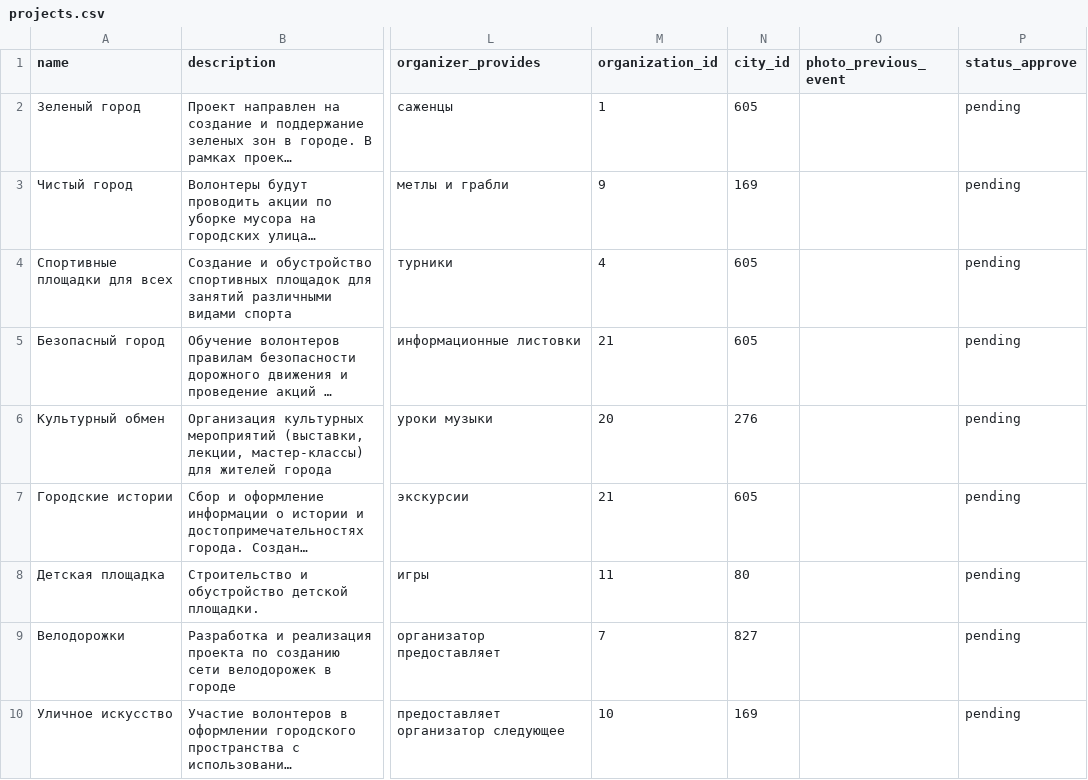
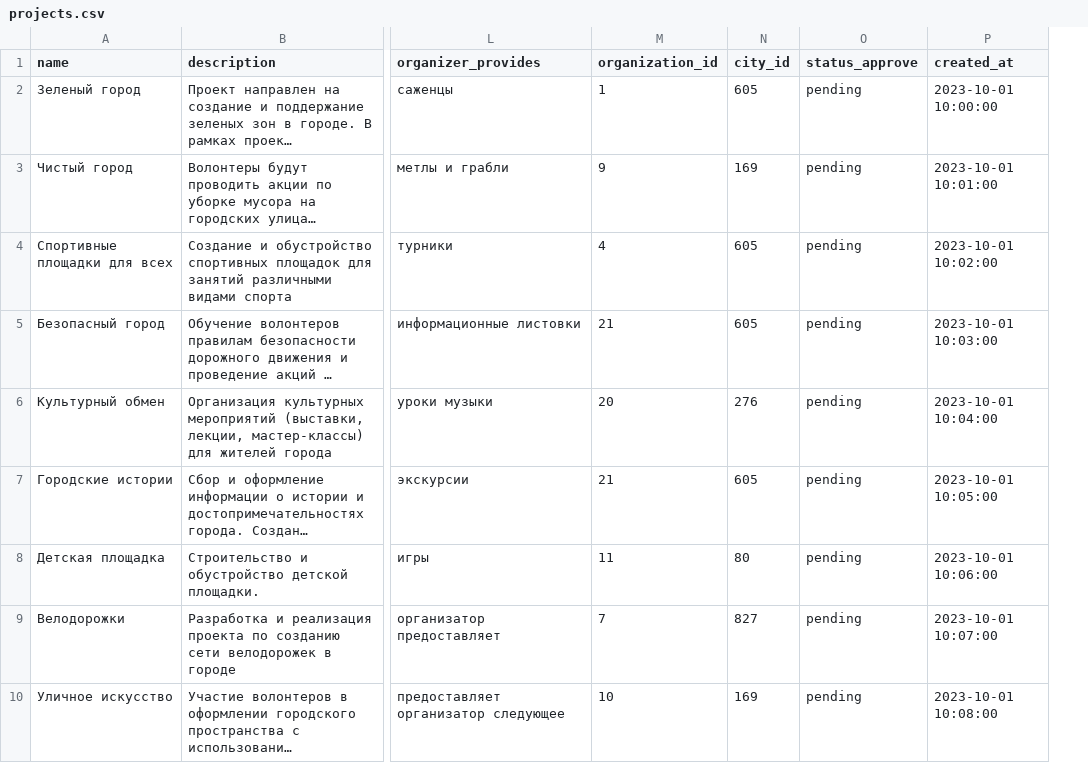
Before and after one commit to volunteers-for-city-projects/volunteers-backend, a CSV file: backend/data/projects.csv, drawn as a sheet; only a part is shown, gaps mark what is left out; long unchanged cells end in …; removed rows and columns are numbered as before the commit, all else as after; the diff names each change by its address in the sheet, - before the commit and + after, or states it on an @@ line.

Commit message:
Add photo for completed project, try fix pagination, add null fields for draft, add filters

```diff
--- a/backend/data/projects.csv
+++ b/backend/data/projects.csv
-column O (photo_previous_event), empty
+column P (created_at), rows 2-10: 2023-10-01 10:00:00 | 2023-10-01 10:01:00 | 2023-10-01 10:02:00 | 2023-10-01 10:03:00 | 2023-10-01 10:04:00 | 2023-10-01 10:05:00 | 2023-10-01 10:06:00 | 2023-10-01 10:07:00 | 2023-10-01 10:08:00
```
Also changed, not shown: 10 other files.
